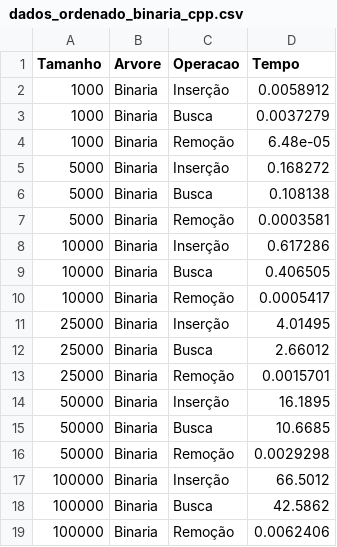
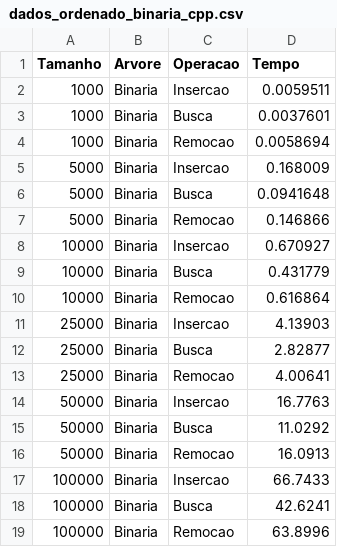
Before and after one commit to allanCCufcg/ProjetoEDA, a CSV file: Analise-Jesse/Dados CSV Testes/dados_ordenado_binaria_cpp.csv, drawn as a sheet.

Commit message:
Testes e graficos atualizados - Árvore Binária C++

```diff
--- a/Analise-Jesse/Dados CSV Testes/dados_ordenado_binaria_cpp.csv
+++ b/Analise-Jesse/Dados CSV Testes/dados_ordenado_binaria_cpp.csv
@@ -1,19 +1,19 @@
 Tamanho,Arvore,Operacao,Tempo
-1000,Binaria,Inserção,0.0058912
-1000,Binaria,Busca,0.0037279
-1000,Binaria,Remoção,6.48e-05
-5000,Binaria,Inserção,0.168272
-5000,Binaria,Busca,0.108138
-5000,Binaria,Remoção,0.0003581
-10000,Binaria,Inserção,0.617286
-10000,Binaria,Busca,0.406505
-10000,Binaria,Remoção,0.0005417
-25000,Binaria,Inserção,4.01495
-25000,Binaria,Busca,2.66012
-25000,Binaria,Remoção,0.0015701
-50000,Binaria,Inserção,16.1895
-50000,Binaria,Busca,10.6685
-50000,Binaria,Remoção,0.0029298
-100000,Binaria,Inserção,66.5012
-100000,Binaria,Busca,42.5862
-100000,Binaria,Remoção,0.0062406
+1000,Binaria,Insercao,0.0059511
+1000,Binaria,Busca,0.0037601
+1000,Binaria,Remocao,0.0058694
+5000,Binaria,Insercao,0.168009
+5000,Binaria,Busca,0.0941648
+5000,Binaria,Remocao,0.146866
+10000,Binaria,Insercao,0.670927
+10000,Binaria,Busca,0.431779
+10000,Binaria,Remocao,0.616864
+25000,Binaria,Insercao,4.13903
+25000,Binaria,Busca,2.82877
+25000,Binaria,Remocao,4.00641
+50000,Binaria,Insercao,16.7763
+50000,Binaria,Busca,11.0292
+50000,Binaria,Remocao,16.0913
+100000,Binaria,Insercao,66.7433
+100000,Binaria,Busca,42.6241
+100000,Binaria,Remocao,63.8996
```
Also changed, not shown: Analise-Jesse/Dados CSV Testes/dados_aleatorio_binaria_cpp.csv, 4 other files.
